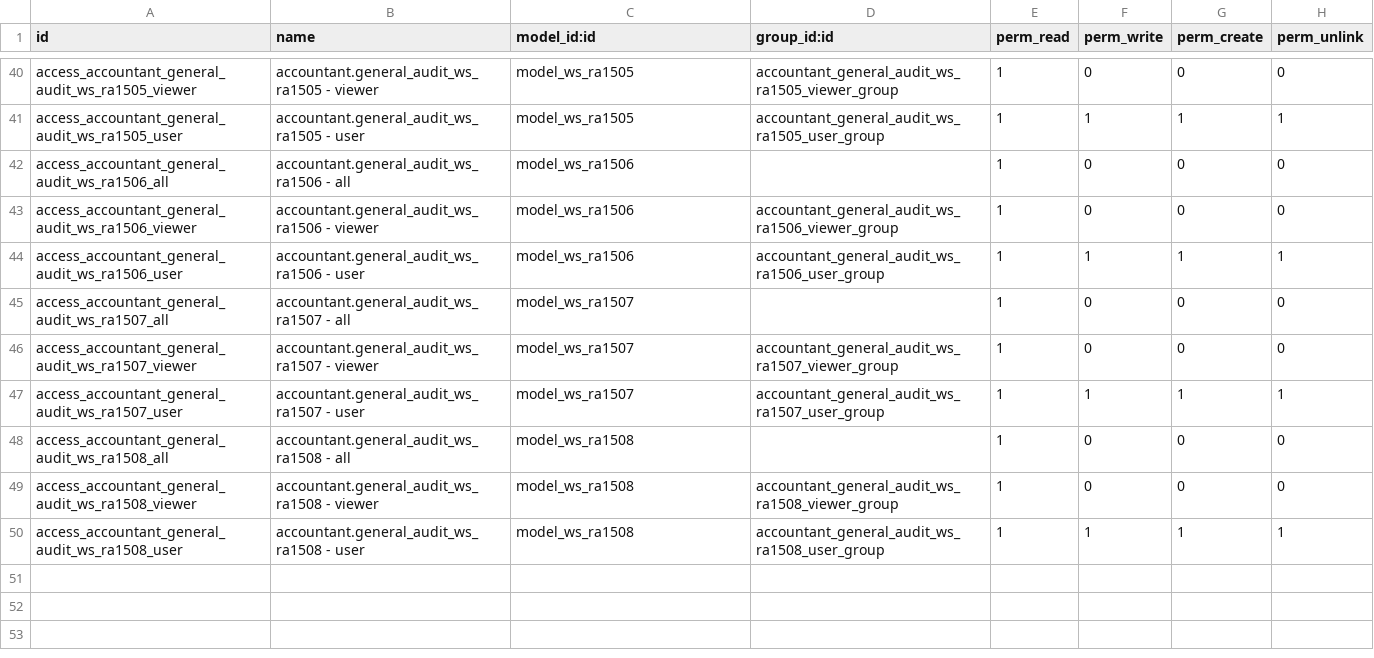
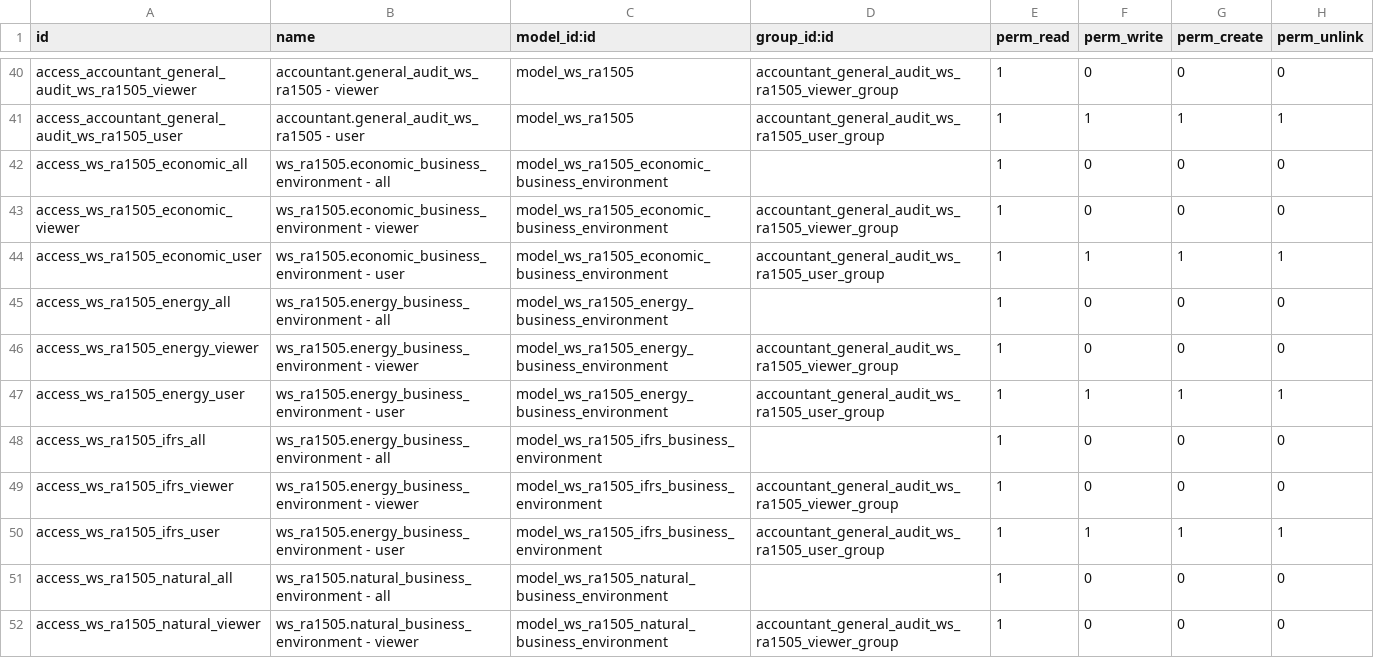
Before and after one commit to open-synergy/opnsynid-vertical-accountant, a CSV file: ssi_accountant_general_audit_ws_ra150/security/ir.model.access.csv, drawn as a sheet; only a part is shown, gaps mark what is left out; the shorter side is filled out with more unchanged rows; the diff covers the shown part only.

Commit message:
[ssi_accountant_general_audit_ws_ra150] 14.0.1.2.0

```diff
--- a/ssi_accountant_general_audit_ws_ra150/security/ir.model.access.csv
+++ b/ssi_accountant_general_audit_ws_ra150/security/ir.model.access.csv
@@ -41 +41,12 @@ access_accountant_general_audit_ws_ra1505_viewer,accountant.general_audit_ws_ra1
 access_accountant_general_audit_ws_ra1505_user,accountant.general_audit_ws_ra1505 - user,model_ws_ra1505,accountant_general_audit_ws_ra1505_user_group,1,1,1,1
+access_ws_ra1505_economic_all,ws_ra1505.economic_business_environment - all,model_ws_ra1505_economic_business_environment,,1,0,0,0
+access_ws_ra1505_economic_viewer,ws_ra1505.economic_business_environment - viewer,model_ws_ra1505_economic_business_environment,accountant_general_audit_ws_ra1505_viewer_group,1,0,0,0
+access_ws_ra1505_economic_user,ws_ra1505.economic_business_environment - user,model_ws_ra1505_economic_business_environment,accountant_general_audit_ws_ra1505_user_group,1,1,1,1
+access_ws_ra1505_energy_all,ws_ra1505.energy_business_environment - all,model_ws_ra1505_energy_business_environment,,1,0,0,0
+access_ws_ra1505_energy_viewer,ws_ra1505.energy_business_environment - viewer,model_ws_ra1505_energy_business_environment,accountant_general_audit_ws_ra1505_viewer_group,1,0,0,0
+access_ws_ra1505_energy_user,ws_ra1505.energy_business_environment - user,model_ws_ra1505_energy_business_environment,accountant_general_audit_ws_ra1505_user_group,1,1,1,1
+access_ws_ra1505_ifrs_all,ws_ra1505.energy_business_environment - all,model_ws_ra1505_ifrs_business_environment,,1,0,0,0
+access_ws_ra1505_ifrs_viewer,ws_ra1505.energy_business_environment - viewer,model_ws_ra1505_ifrs_business_environment,accountant_general_audit_ws_ra1505_viewer_group,1,0,0,0
+access_ws_ra1505_ifrs_user,ws_ra1505.energy_business_environment - user,model_ws_ra1505_ifrs_business_environment,accountant_general_audit_ws_ra1505_user_group,1,1,1,1
+access_ws_ra1505_natural_all,ws_ra1505.natural_business_environment - all,model_ws_ra1505_natural_business_environment,,1,0,0,0
+access_ws_ra1505_natural_viewer,ws_ra1505.natural_business_environment - viewer,model_ws_ra1505_natural_business_environment,accountant_general_audit_ws_ra1505_viewer_group,1,0,0,0
```
Also changed, not shown: 10 added rows elsewhere in this file, 13 other files.
